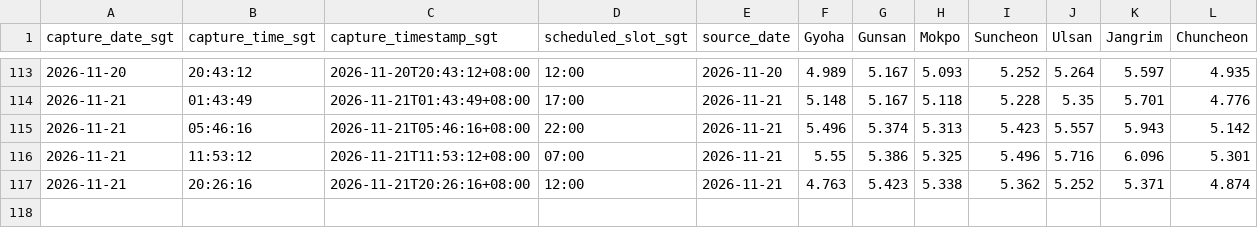
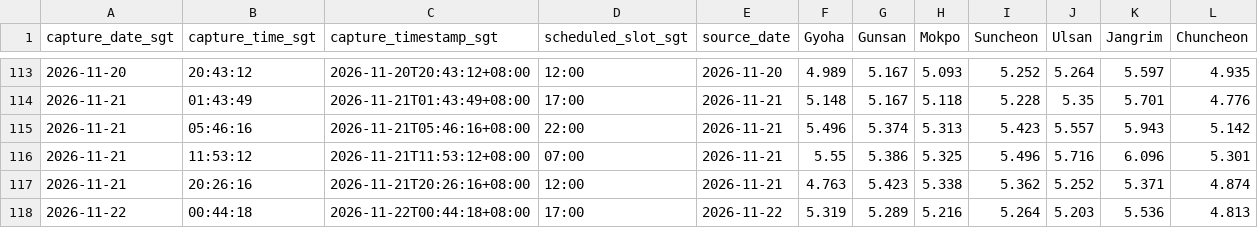
Before and after one commit to nxiongkpler/kogas-gas-pressure, a CSV file: data/kogas_pressures.csv, drawn as a sheet; only a part is shown, gaps mark what is left out.

```diff
--- a/data/kogas_pressures.csv
+++ b/data/kogas_pressures.csv
@@ -117 +117,2 @@ capture_date_sgt,capture_time_sgt,capture_timestamp_sgt,scheduled_slot_sgt,sourc
 2026-11-21,20:26:16,2026-11-21T20:26:16+08:00,12:00,2026-11-21,4.763,5.423,5.338,5.362,5.252,5.371,4.874
+2026-11-22,00:44:18,2026-11-22T00:44:18+08:00,17:00,2026-11-22,5.319,5.289,5.216,5.264,5.203,5.536,4.813
```
